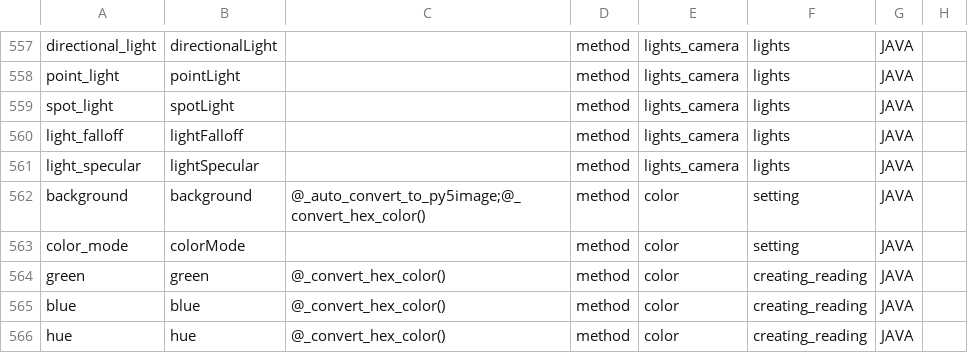
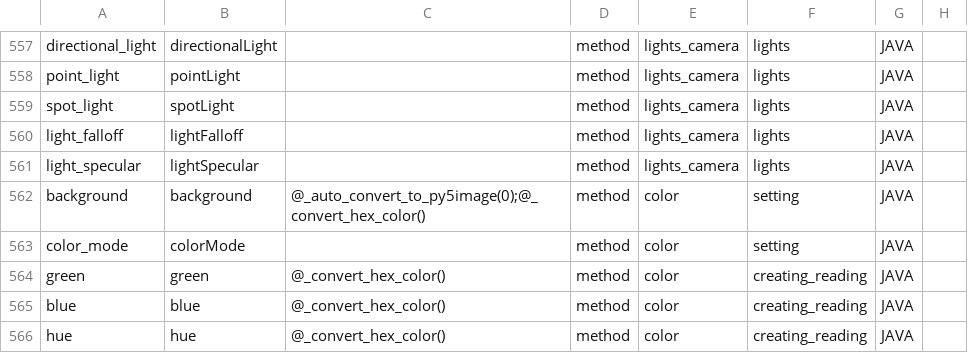
Before and after one commit to py5coding/py5generator, a CSV file: py5_resources/data/sketch.csv, drawn as a sheet; only a part is shown, gaps mark what is left out; the diff covers the shown part only.

```diff
--- a/py5_resources/data/sketch.csv
+++ b/py5_resources/data/sketch.csv
@@ -561,3 +561,3 @@ light_falloff,lightFalloff,,method,lights_camera,lights,JAVA,
 light_specular,lightSpecular,,method,lights_camera,lights,JAVA,
-background,background,@_auto_convert_to_py5image;@_convert_hex_color(),method,color,setting,JAVA,
+background,background,@_auto_convert_to_py5image(0);@_convert_hex_color(),method,color,setting,JAVA,
 color_mode,colorMode,,method,color,setting,JAVA,
```
Also changed, not shown: 6 edited cells elsewhere in this file, 1 other file.
